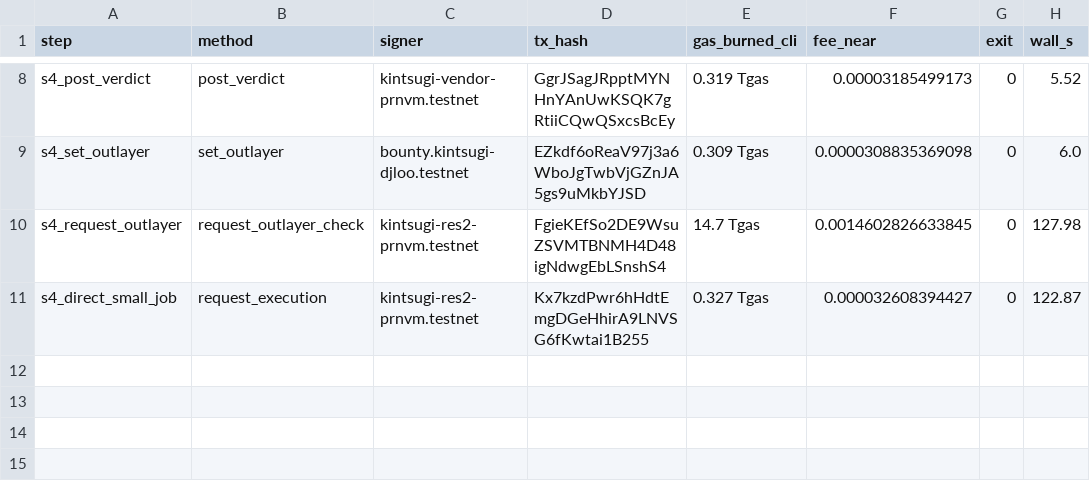
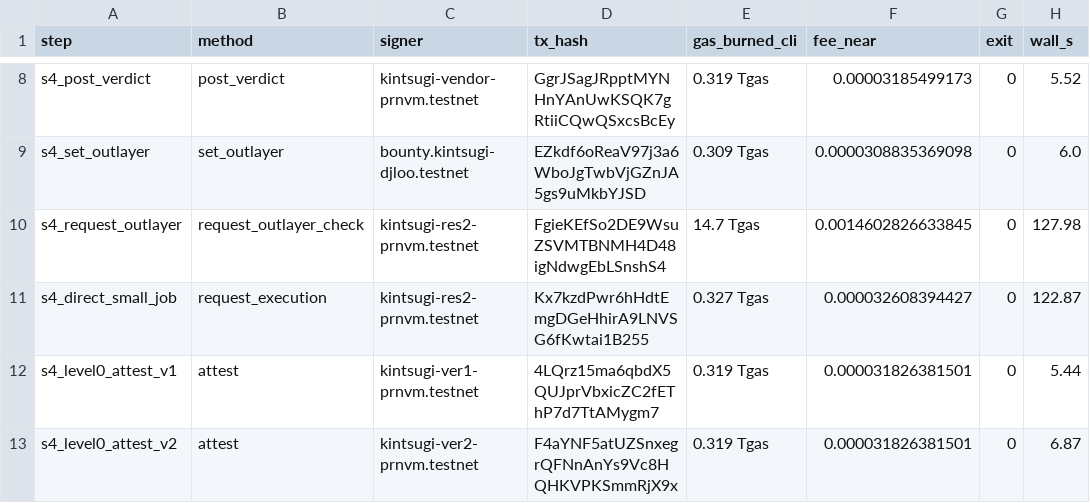
Before and after one commit to pgreyy/skarbnik, a TSV file: docs/evidence/S4/transactions.tsv, drawn as a sheet; only a part is shown, gaps mark what is left out; the diff names each change by its address in the sheet, - before the commit and + after, or states it on an @@ line.

Commit message:
S4: bounty 2 finalized at Level 0 with a real proof, researcher paid

```diff
--- a/docs/evidence/S4/transactions.tsv
+++ b/docs/evidence/S4/transactions.tsv
+row 12: s4_level0_attest_v1 | attest | kintsugi-ver1-prnvm.testnet | 4LQrz15ma6qbdX5QUJprVbxicZC2fEThP7d7TtAMygm7 | 0.319 Tgas | 0.000031826381501 | 0 | 5.44
+row 13: s4_level0_attest_v2 | attest | kintsugi-ver2-prnvm.testnet | F4aYNF5atUZSnxegrQFNnAnYs9Vc8HQHKVPKSmmRjX9x | 0.319 Tgas | 0.000031826381501 | 0 | 6.87
```
Also changed, not shown: 6 other files.
